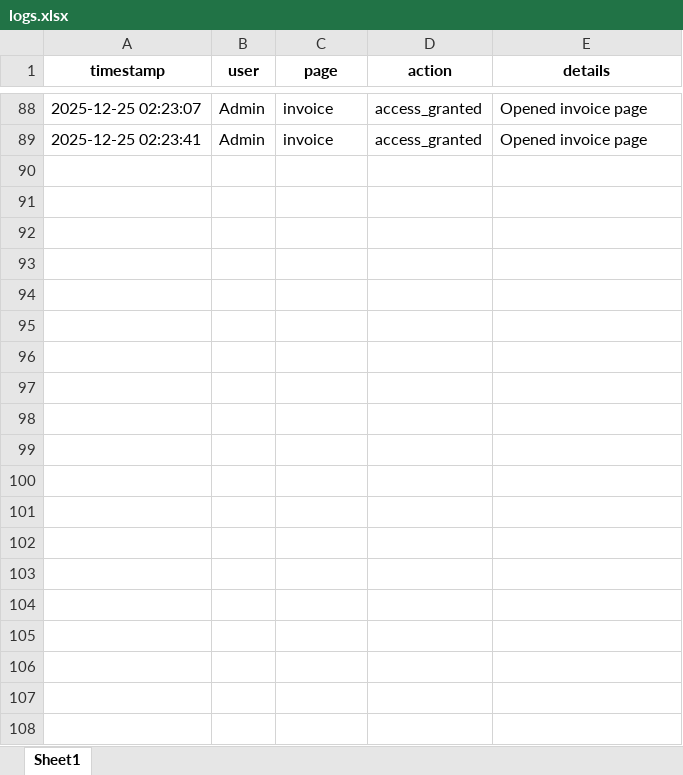
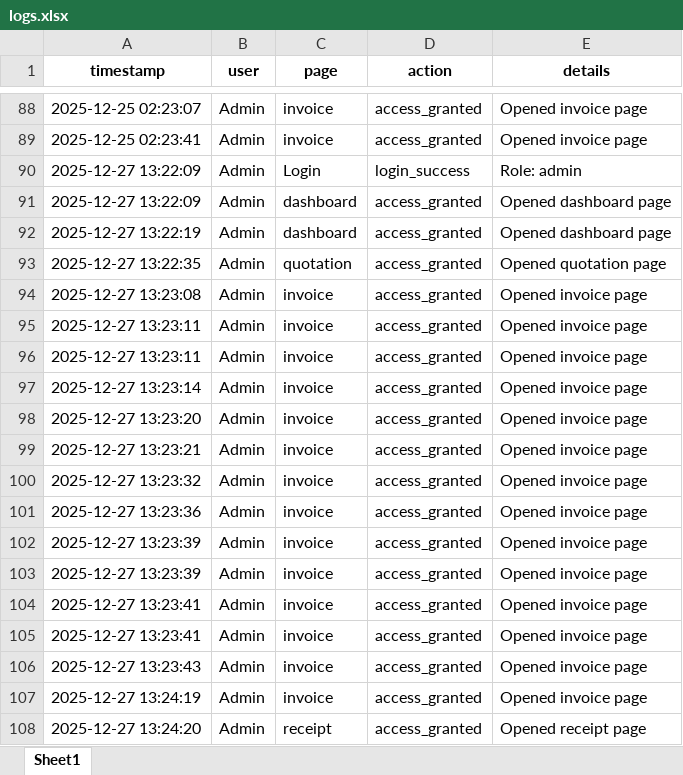
Before and after one commit to cro0om3/1NEWTON, an Excel workbook: data/logs.xlsx, sheet Sheet1, drawn as a sheet; only a part is shown, gaps mark what is left out; values as stored, in another font and other column widths than the file's, no borders; the diff covers the shown part only; the diff names each change by its address in the sheet, - before the commit and + after, or states it on an @@ line.

```diff
--- a/data/logs.xlsx (sheet Sheet1)
+++ b/data/logs.xlsx (sheet Sheet1)
+row 90: 2025-12-27 13:22:09 | Admin | Login | login_success | Role: admin
+row 91: 2025-12-27 13:22:09 | Admin | dashboard | access_granted | Opened dashboard page
+row 92: 2025-12-27 13:22:19 | Admin | dashboard | access_granted | Opened dashboard page
+row 93: 2025-12-27 13:22:35 | Admin | quotation | access_granted | Opened quotation page
+row 94: 2025-12-27 13:23:08 | Admin | invoice | access_granted | Opened invoice page
+row 95: 2025-12-27 13:23:11 | Admin | invoice | access_granted | Opened invoice page
+row 96: 2025-12-27 13:23:11 | Admin | invoice | access_granted | Opened invoice page
+row 97: 2025-12-27 13:23:14 | Admin | invoice | access_granted | Opened invoice page
+row 98: 2025-12-27 13:23:20 | Admin | invoice | access_granted | Opened invoice page
+row 99: 2025-12-27 13:23:21 | Admin | invoice | access_granted | Opened invoice page
+row 100: 2025-12-27 13:23:32 | Admin | invoice | access_granted | Opened invoice page
+row 101: 2025-12-27 13:23:36 | Admin | invoice | access_granted | Opened invoice page
+row 102: 2025-12-27 13:23:39 | Admin | invoice | access_granted | Opened invoice page
+row 103: 2025-12-27 13:23:39 | Admin | invoice | access_granted | Opened invoice page
+row 104: 2025-12-27 13:23:41 | Admin | invoice | access_granted | Opened invoice page
+row 105: 2025-12-27 13:23:41 | Admin | invoice | access_granted | Opened invoice page
+row 106: 2025-12-27 13:23:43 | Admin | invoice | access_granted | Opened invoice page
+row 107: 2025-12-27 13:24:19 | Admin | invoice | access_granted | Opened invoice page
+row 108: 2025-12-27 13:24:20 | Admin | receipt | access_granted | Opened receipt page
```
Also changed, not shown: 22 added rows elsewhere in this sheet, 2 other files.
